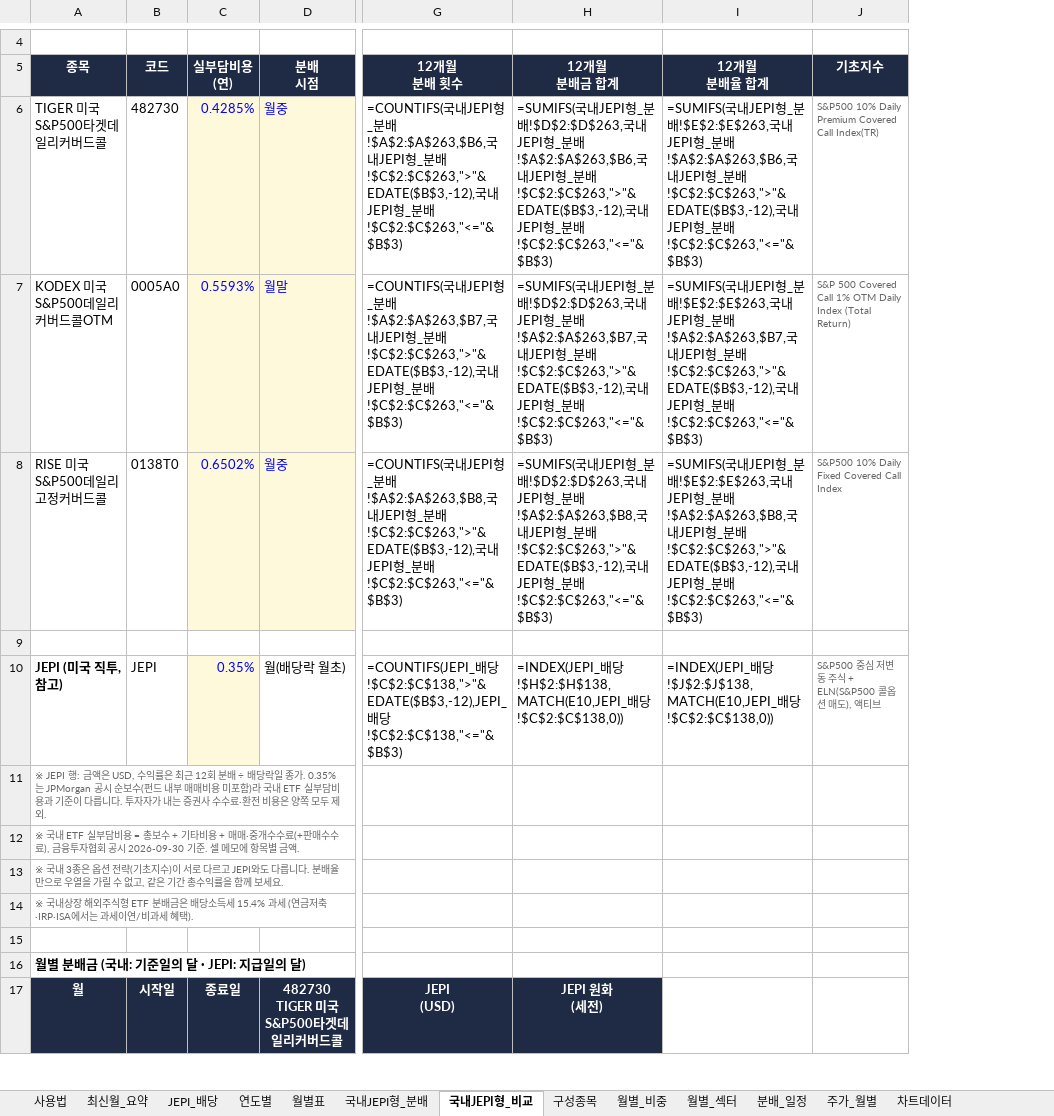
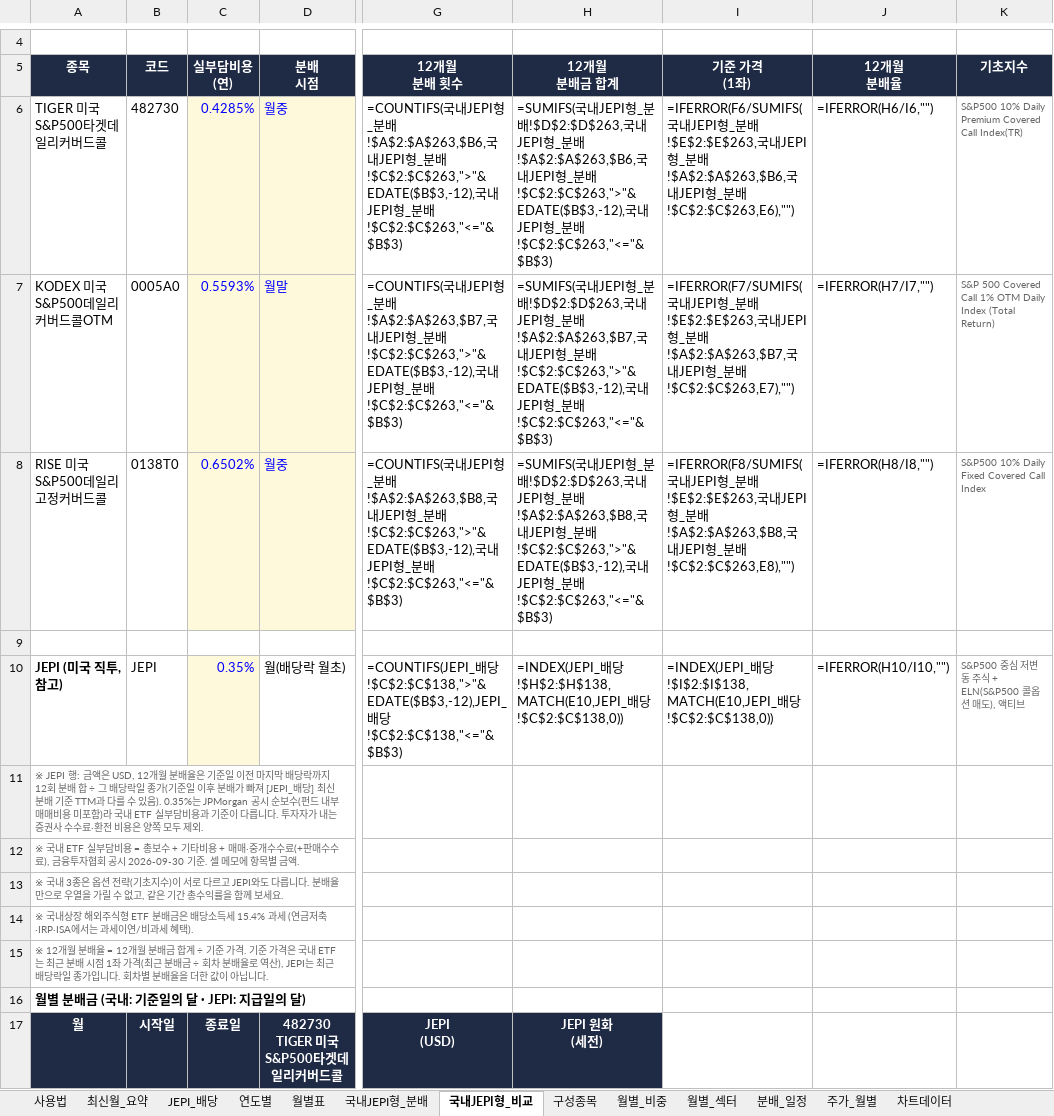
Before and after one commit to ttokjaeTV/jepi-tracker, an Excel workbook: downloads/jepi_dividend_tracker.xlsx, sheet 국내JEPI형_비교, drawn as a sheet; only a part is shown, gaps mark what is left out; values as stored, in another font and other column widths than the file's, no borders; formulas without a stored value are shown as written; removed rows and columns are numbered as before the commit, all else as after; the diff names each change by its address in the sheet, - before the commit and + after, or states it on an @@ line.

```diff
--- a/downloads/jepi_dividend_tracker.xlsx (sheet 국내JEPI형_비교)
+++ b/downloads/jepi_dividend_tracker.xlsx (sheet 국내JEPI형_비교)
-column I (12개월 분배율 합계), rows 6-10: =SUMIFS(국내JEPI형_분배!$E$2:$E$263,국내JEPI형_분배!$A$2:$A$263,$B6,국내JEPI형_분배!$C$2:$C$263,">"&EDATE($B$3,-12),국내JEPI형_분배!$C$2:$C$263,"<="&$B$3) | =SUMIFS(국내JEPI형_분배!$E$2:$E$263,국내JEPI형_분배!$A$2:$A$263,$B7,국내JEPI형_분배!$C$2:$C$263,">"&EDATE($B$3,-12),국내JEPI형_분배!$C$2:$C$263,"<="&$B$3) | =SUMIFS(국내JEPI형_분배!$E$2:$E$263,국내JEPI형_분배!$A$2:$A$263,$B8,국내JEPI형_분배!$C$2:$C$263,">"&EDATE($B$3,-12),국내JEPI형_분배!$C$2:$C$263,"<="&$B$3) |  | =INDEX(JEPI_배당!$J$2:$J$138,MATCH(E10,JEPI_배당!$C$2:$C$138,0))
+column I (기준 가격 (1좌)), rows 6-10: =IFERROR(F6/SUMIFS(국내JEPI형_분배!$E$2:$E$263,국내JEPI형_분배!$A$2:$A$263,$B6,국내JEPI형_분배!$C$2:$C$263,E6),"") | =IFERROR(F7/SUMIFS(국내JEPI형_분배!$E$2:$E$263,국내JEPI형_분배!$A$2:$A$263,$B7,국내JEPI형_분배!$C$2:$C$263,E7),"") | =IFERROR(F8/SUMIFS(국내JEPI형_분배!$E$2:$E$263,국내JEPI형_분배!$A$2:$A$263,$B8,국내JEPI형_분배!$C$2:$C$263,E8),"") |  | =INDEX(JEPI_배당!$I$2:$I$138,MATCH(E10,JEPI_배당!$C$2:$C$138,0))
+column J (12개월 분배율), rows 6-10: =IFERROR(H6/I6,"") | =IFERROR(H7/I7,"") | =IFERROR(H8/I8,"") |  | =IFERROR(H10/I10,"")
-A11 (종목): …액은 USD, 수익률은 최근 12회 분배 ÷ 배당락일 종가. 0.35%는 JPMorgan…
+A11 (종목): …액은 USD, 12개월 분배율은 기준일 이전 마지막 배당락까지 12회 분배 합 ÷ 그 배당락일 종가(기준일 이후 분배가 빠져 [JEPI_배당] 최신 분배 기준 TTM과 다를 수 있음). 0.35%는 JPMorgan…
-A15 (종목): (empty)
+A15 (종목): ※ 12개월 분배율 = 12개월 분배금 합계 ÷ 기준 가격. 기준 가격은 국내 ETF는 최근 분배 시점 1좌 가격(최근 분배금 ÷ 회차 분배율로 역산), JEPI는 최근 배당락일 종가입니다. 회차별 분배율을 더한 값이 아닙니다.
```
Also changed, not shown: sheet 사용법, 3 other files.
